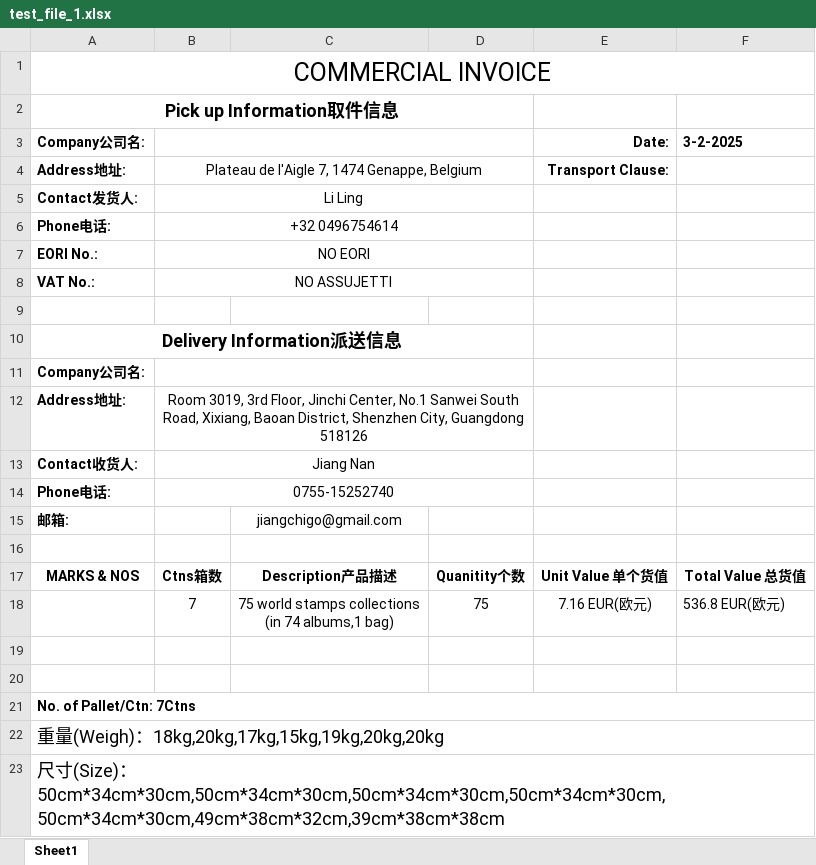
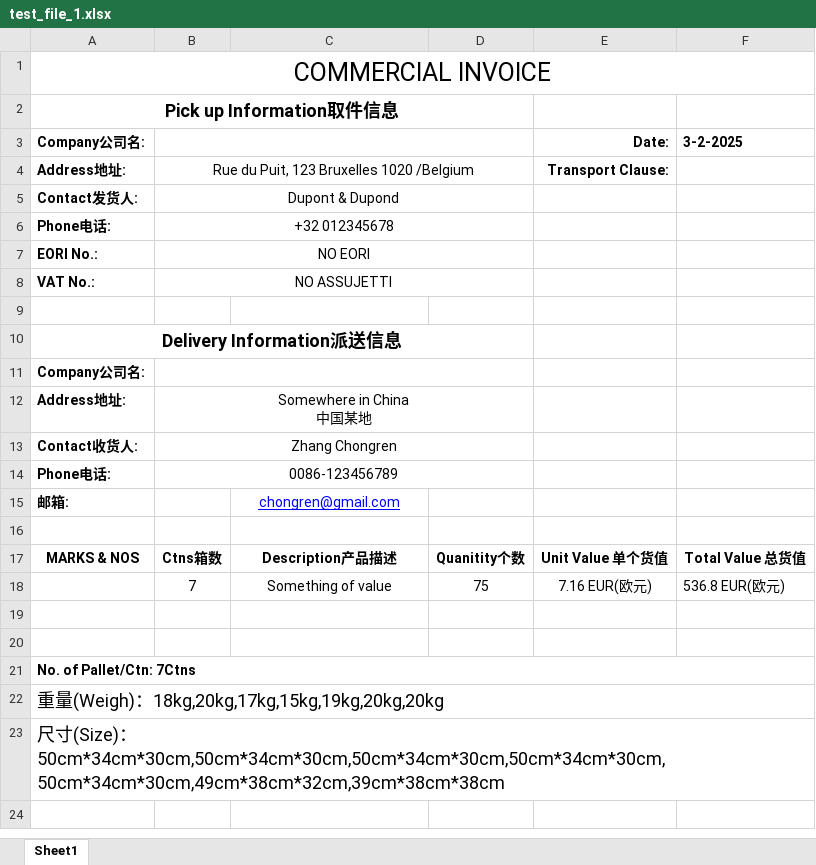
Before and after one commit to slo1958/sl-xj-lib-xlsx, an Excel workbook: test_xlsx_data/test_file_1.xlsx, sheet Sheet1, drawn as a sheet; values as stored, in another font and other column widths than the file's, no borders; charts and pictures not drawn; ↵ is a line break in a cell; the diff names each change by its address in the sheet, - before the commit and + after, or states it on an @@ line.

```diff
--- a/test_xlsx_data/test_file_1.xlsx (sheet Sheet1)
+++ b/test_xlsx_data/test_file_1.xlsx (sheet Sheet1)
-B4: Plateau de l'Aigle 7, 1474 Genappe, Belgium
+B4: Rue du Puit, 123 Bruxelles 1020 /Belgium
-B5: Li Ling
+B5: Dupont & Dupond
-B6: +32 0496754614
+B6: +32 012345678
-B12: Room 3019, 3rd Floor, Jinchi Center, No.1 Sanwei South Road, Xixiang, Baoan District, Shenzhen City, Guangdong 518126
+B12: Somewhere in China ↵ 中国某地
-B13: Jiang Nan
+B13: Zhang Chongren
-B14: 0755-15252740
+B14: 0086-123456789
-C15: jiangchigo@gmail.com
+C15: chongren@gmail.com
@@ C15 underline: off → on, text colour: black → #0000FF @@
-C18: 75 world stamps collections ↵ (in 74 albums,1 bag)
+C18: Something of value
```
Also changed, not shown: charts or pictures, test_xlsx_data/test_file_2.xlsx, 11 other files.
